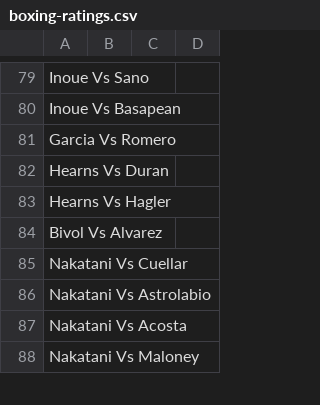
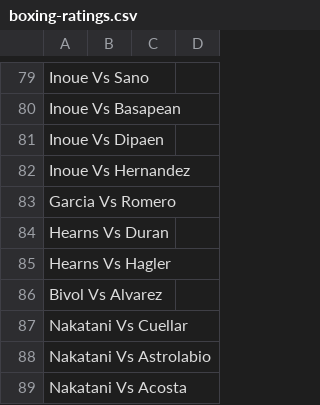
Before and after one commit to tnoel999888/lister, a CSV file: src/data/boxing-ratings.csv, drawn as a sheet; only a part is shown, gaps mark what is left out; the shorter side is filled out with more unchanged rows; the diff names each change by its address in the sheet, - before the commit and + after, or states it on an @@ line.

Commit message:
Update boxing-ratings.csv

```diff
--- a/src/data/boxing-ratings.csv
+++ b/src/data/boxing-ratings.csv
+row 81: Inoue Vs Dipaen
+row 82: Inoue Vs Hernandez
```
